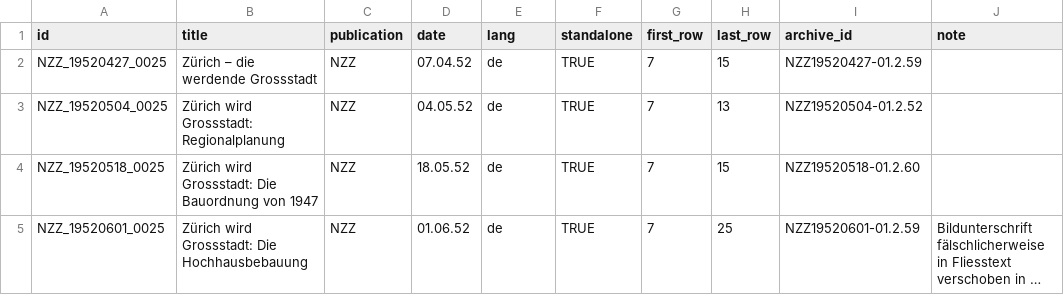
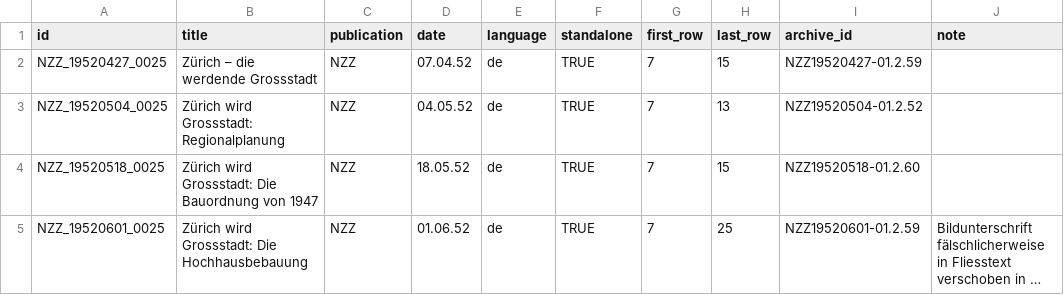
Before and after one commit to mtwente/modelling-marti, a CSV file: docs/articles_metadata.csv, drawn as a sheet; only a part is shown; long unchanged cells end in ….

Commit message:
fix: fix language variable name

```diff
--- a/docs/articles_metadata.csv
+++ b/docs/articles_metadata.csv
@@ -1,2 +1,2 @@
-id;title;publication;date;lang;standalone;first_row;last_row;archive_id;note;
+id;title;publication;date;language;standalone;first_row;last_row;archive_id;note;
 NZZ_19520427_0025;Zürich – die werdende Grossstadt;NZZ;07.04.52;de;TRUE;7;15;NZZ19520427-01.2.59;
```
Also changed, not shown: 5 other files.
